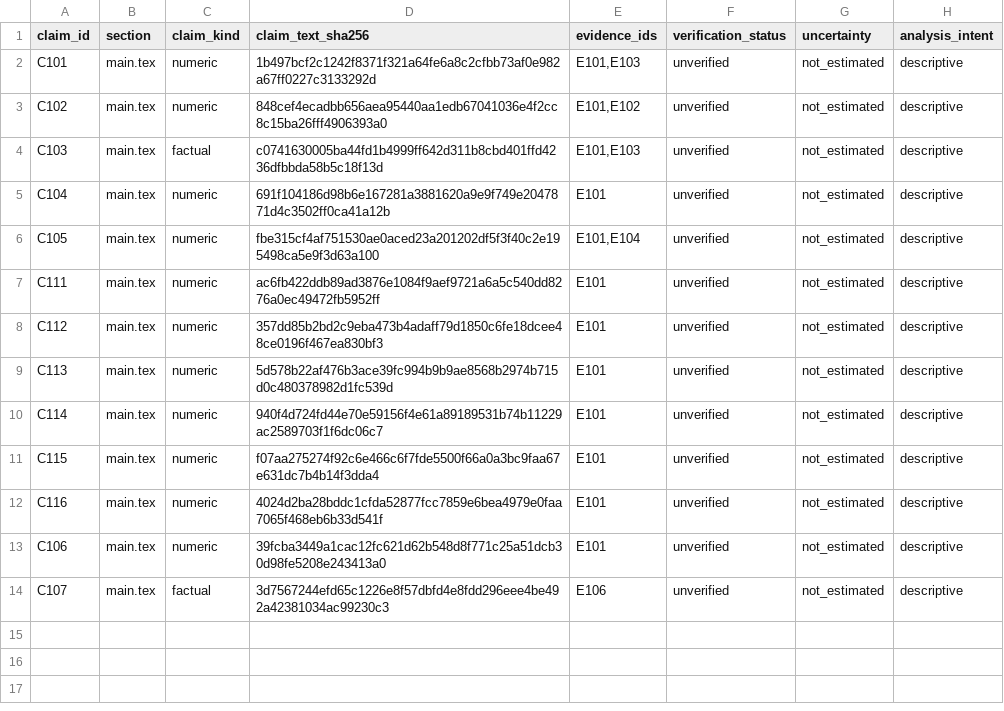
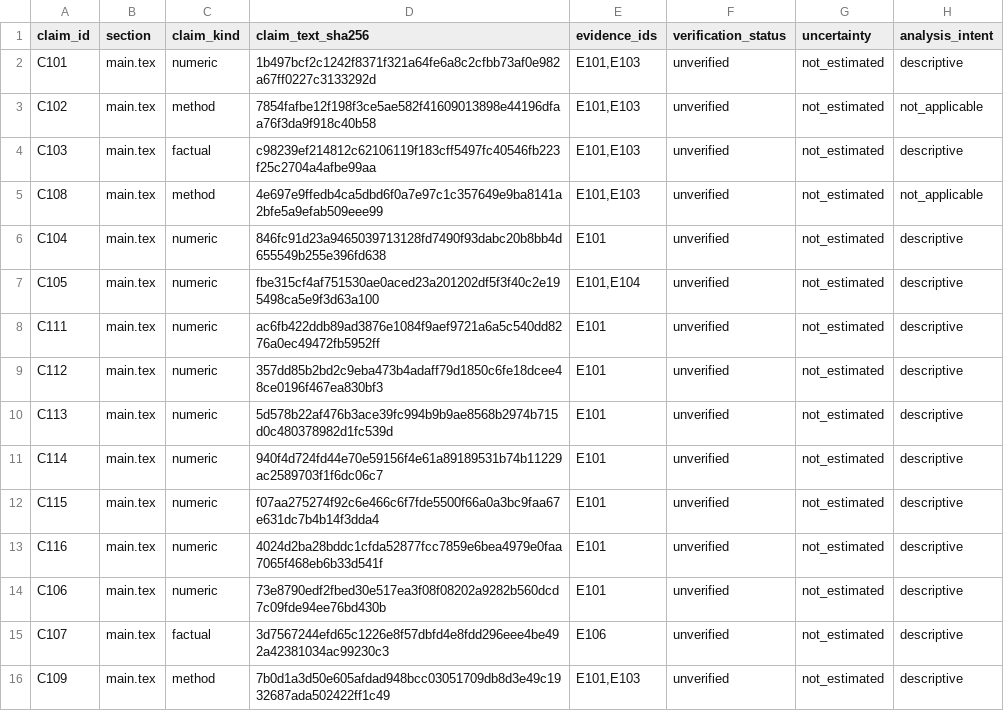
Before and after one commit to Zzz0zzZ0/CS2-coach-agent, a CSV file: docs/paper/claims.csv, drawn as a sheet.

```diff
--- a/docs/paper/claims.csv
+++ b/docs/paper/claims.csv
@@ -2,5 +2,6 @@ claim_id,section,claim_kind,claim_text_sha256,evidence_ids,verification_status,u
 C101,main.tex,numeric,1b497bcf2c1242f8371f321a64fe6a8c2cfbb73af0e982a67ff0227c3133292d,"E101,E103",unverified,not_estimated,descriptive
-C102,main.tex,numeric,848cef4ecadbb656aea95440aa1edb67041036e4f2cc8c15ba26fff4906393a0,"E101,E102",unverified,not_estimated,descriptive
-C103,main.tex,factual,c0741630005ba44fd1b4999ff642d311b8cbd401ffd4236dfbbda58b5c18f13d,"E101,E103",unverified,not_estimated,descriptive
-C104,main.tex,numeric,691f104186d98b6e167281a3881620a9e9f749e2047871d4c3502ff0ca41a12b,E101,unverified,not_estimated,descriptive
+C102,main.tex,method,7854fafbe12f198f3ce5ae582f41609013898e44196dfaa76f3da9f918c40b58,"E101,E103",unverified,not_estimated,not_applicable
+C103,main.tex,factual,c98239ef214812c62106119f183cff5497fc40546fb223f25c2704a4afbe99aa,"E101,E103",unverified,not_estimated,descriptive
+C108,main.tex,method,4e697e9ffedb4ca5dbd6f0a7e97c1c357649e9ba8141a2bfe5a9efab509eee99,"E101,E103",unverified,not_estimated,not_applicable
+C104,main.tex,numeric,846fc91d23a9465039713128fd7490f93dabc20b8bb4d655549b255e396fd638,E101,unverified,not_estimated,descriptive
 C105,main.tex,numeric,fbe315cf4af751530ae0aced23a201202df5f3f40c2e195498ca5e9f3d63a100,"E101,E104",unverified,not_estimated,descriptive
@@ -12,3 +13,4 @@ C115,main.tex,numeric,f07aa275274f92c6e466c6f7fde5500f66a0a3bc9faa67e631dc7b4b14
 C116,main.tex,numeric,4024d2ba28bddc1cfda52877fcc7859e6bea4979e0faa7065f468eb6b33d541f,E101,unverified,not_estimated,descriptive
-C106,main.tex,numeric,39fcba3449a1cac12fc621d62b548d8f771c25a51dcb30d98fe5208e243413a0,E101,unverified,not_estimated,descriptive
+C106,main.tex,numeric,73e8790edf2fbed30e517ea3f08f08202a9282b560dcd7c09fde94ee76bd430b,E101,unverified,not_estimated,descriptive
 C107,main.tex,factual,3d7567244efd65c1226e8f57dbfd4e8fdd296eee4be492a42381034ac99230c3,E106,unverified,not_estimated,descriptive
+C109,main.tex,method,7b0d1a3d50e605afdad948bcc03051709db8d3e49c1932687ada502422ff1c49,"E101,E103",unverified,not_estimated,descriptive
```
Also changed, not shown: 8 other files.
